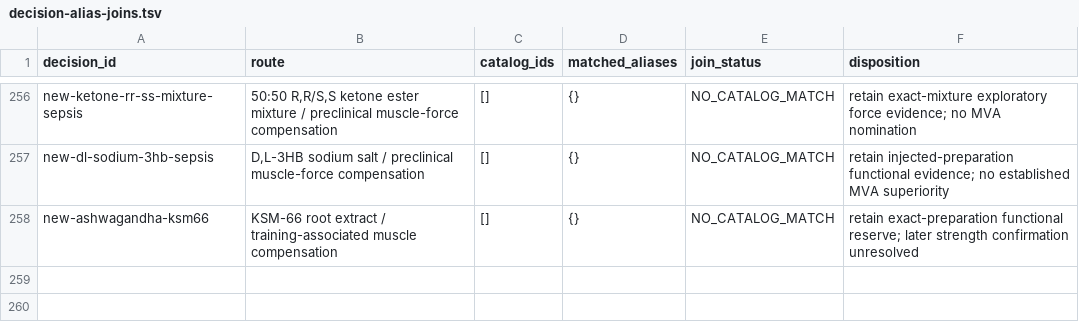
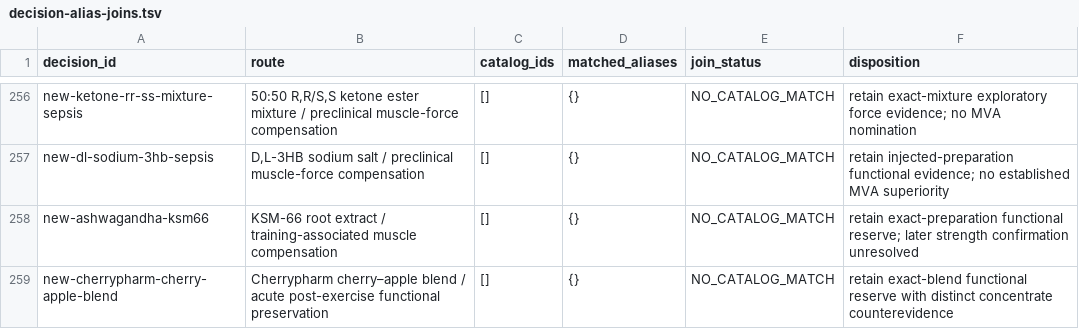
Before and after one commit to EternaPeptix/mva-hackathon, a TSV file: workflow/track2-drug-census/decision-alias-joins.tsv, drawn as a sheet; only a part is shown, gaps mark what is left out.

Commit message:
Qualify cherry-blend strength evidence and concentrate counterevidence

```diff
--- a/workflow/track2-drug-census/decision-alias-joins.tsv
+++ b/workflow/track2-drug-census/decision-alias-joins.tsv
@@ -258 +258,2 @@ new-dl-sodium-3hb-sepsis	D,L-3HB sodium salt / preclinical muscle-force compensa
 new-ashwagandha-ksm66	KSM-66 root extract / training-associated muscle compensation	[]	{}	NO_CATALOG_MATCH	retain exact-preparation functional reserve; later strength confirmation unresolved
+new-cherrypharm-cherry-apple-blend	Cherrypharm cherry–apple blend / acute post-exercise functional preservation	[]	{}	NO_CATALOG_MATCH	retain exact-blend functional reserve with distinct concentrate counterevidence
```
Also changed, not shown: 21 other files.
